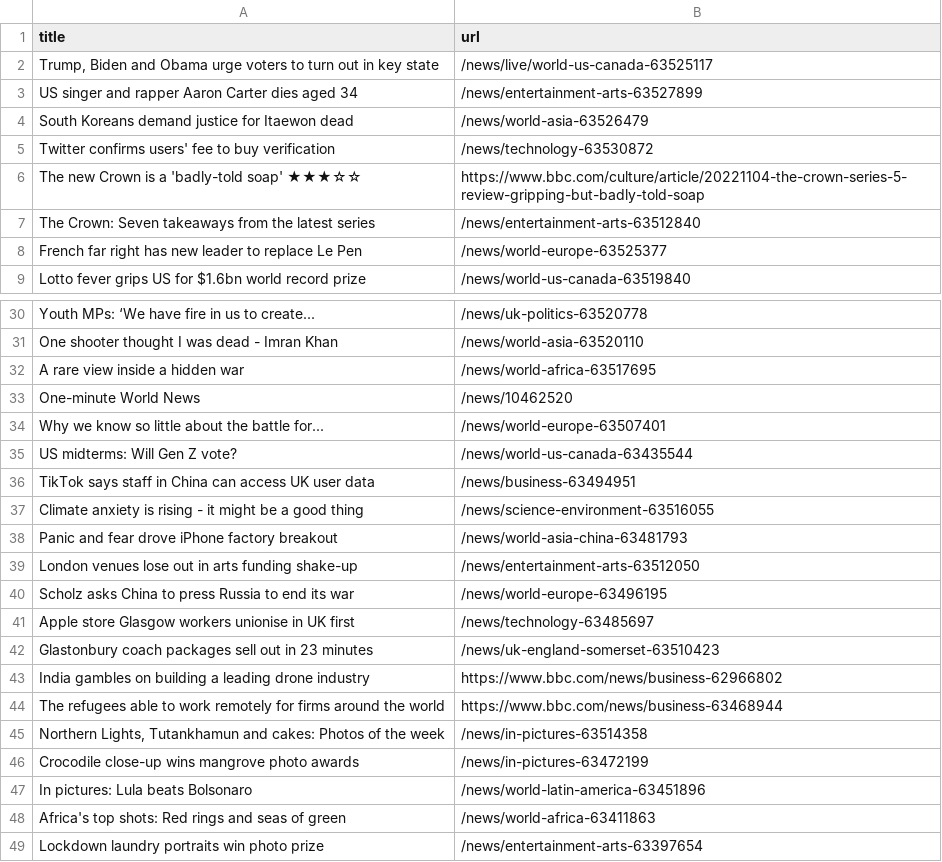
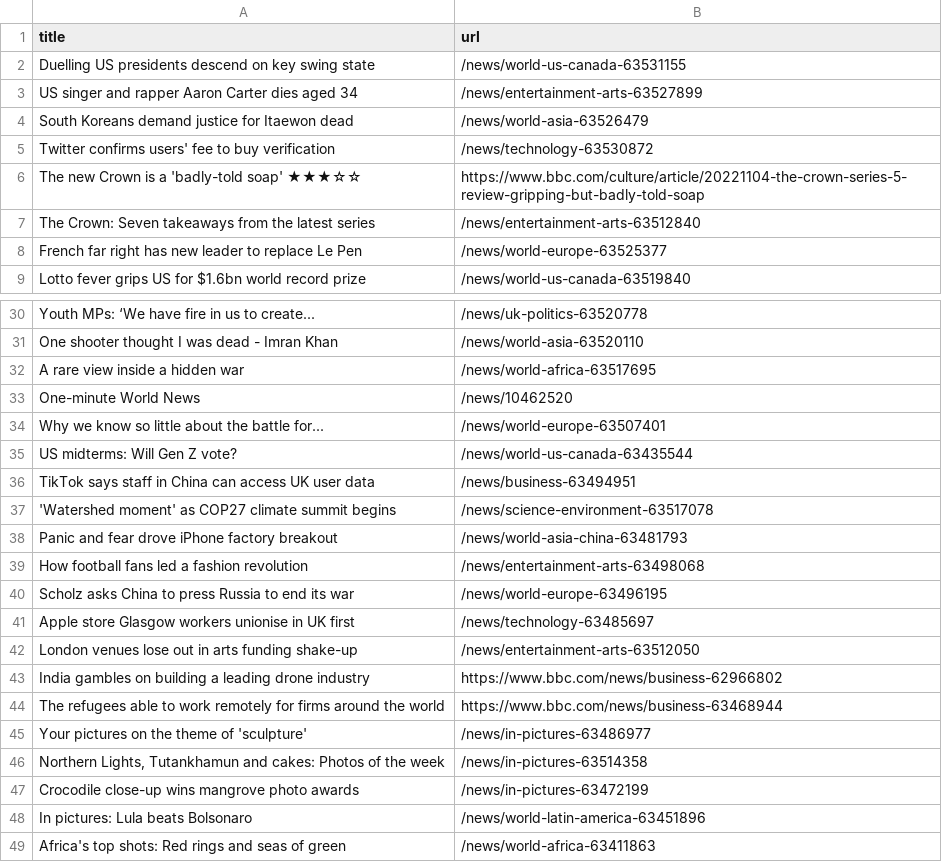
Before and after one commit to cpohkwan/automatic-scraper-bbc, a CSV file: bbc.csv, drawn as a sheet; only a part is shown, gaps mark what is left out.

```diff
--- a/bbc.csv
+++ b/bbc.csv
@@ -1,3 +1,3 @@
 title,url
-"Trump, Biden and Obama urge voters to turn out in key state",/news/live/world-us-canada-63525117
+Duelling US presidents descend on key swing state,/news/world-us-canada-63531155
 US singer and rapper Aaron Carter dies aged 34,/news/entertainment-arts-63527899
@@ -36,10 +36,11 @@ US midterms: Will Gen Z vote?,/news/world-us-canada-63435544
 TikTok says staff in China can access UK user data,/news/business-63494951
-Climate anxiety is rising - it might be a good thing,/news/science-environment-63516055
+'Watershed moment' as COP27 climate summit begins,/news/science-environment-63517078
 Panic and fear drove iPhone factory breakout,/news/world-asia-china-63481793
-London venues lose out in arts funding shake-up,/news/entertainment-arts-63512050
+How football fans led a fashion revolution,/news/entertainment-arts-63498068
 Scholz asks China to press Russia to end its war,/news/world-europe-63496195
 Apple store Glasgow workers unionise in UK first,/news/technology-63485697
-Glastonbury coach packages sell out in 23 minutes,/news/uk-england-somerset-63510423
+London venues lose out in arts funding shake-up,/news/entertainment-arts-63512050
 India gambles on building a leading drone industry,https://www.bbc.com/news/business-62966802
 The refugees able to work remotely for firms around the world,https://www.bbc.com/news/business-63468944
+Your pictures on the theme of 'sculpture',/news/in-pictures-63486977
 "Northern Lights, Tutankhamun and cakes: Photos of the week",/news/in-pictures-63514358
@@ -48,2 +49 @@ In pictures: Lula beats Bolsonaro,/news/world-latin-america-63451896
 Africa's top shots: Red rings and seas of green,/news/world-africa-63411863
-Lockdown laundry portraits win photo prize,/news/entertainment-arts-63397654
```
